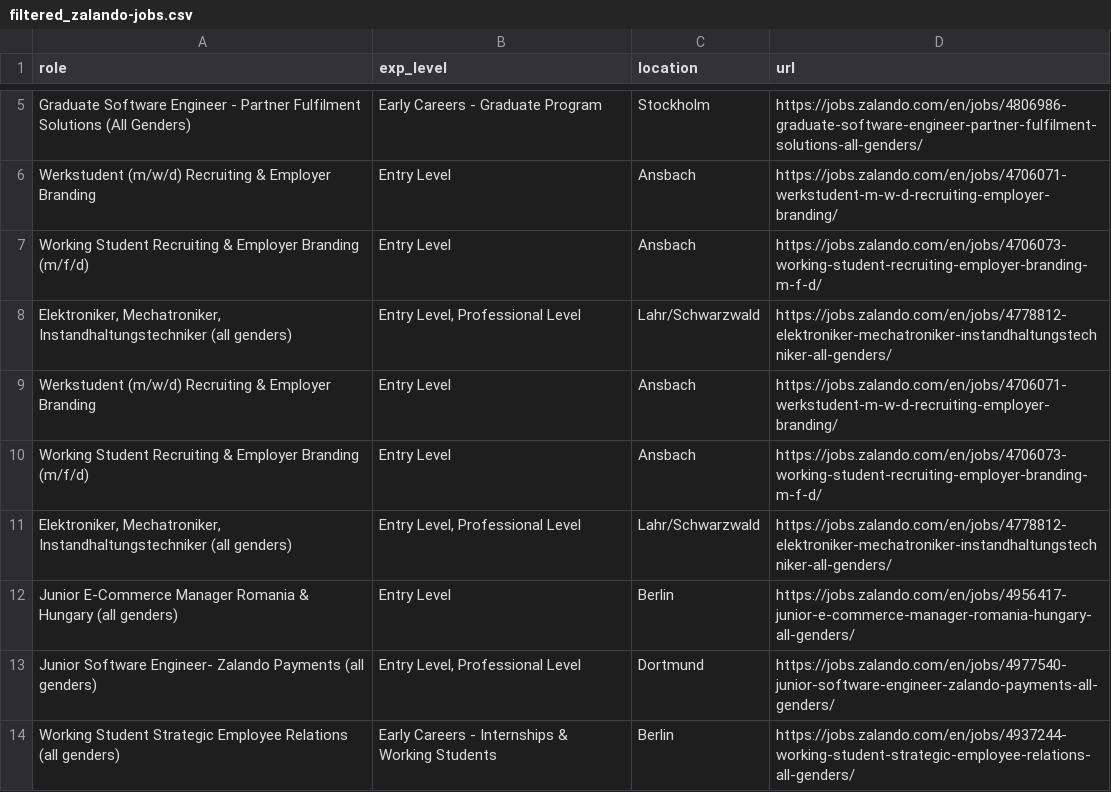
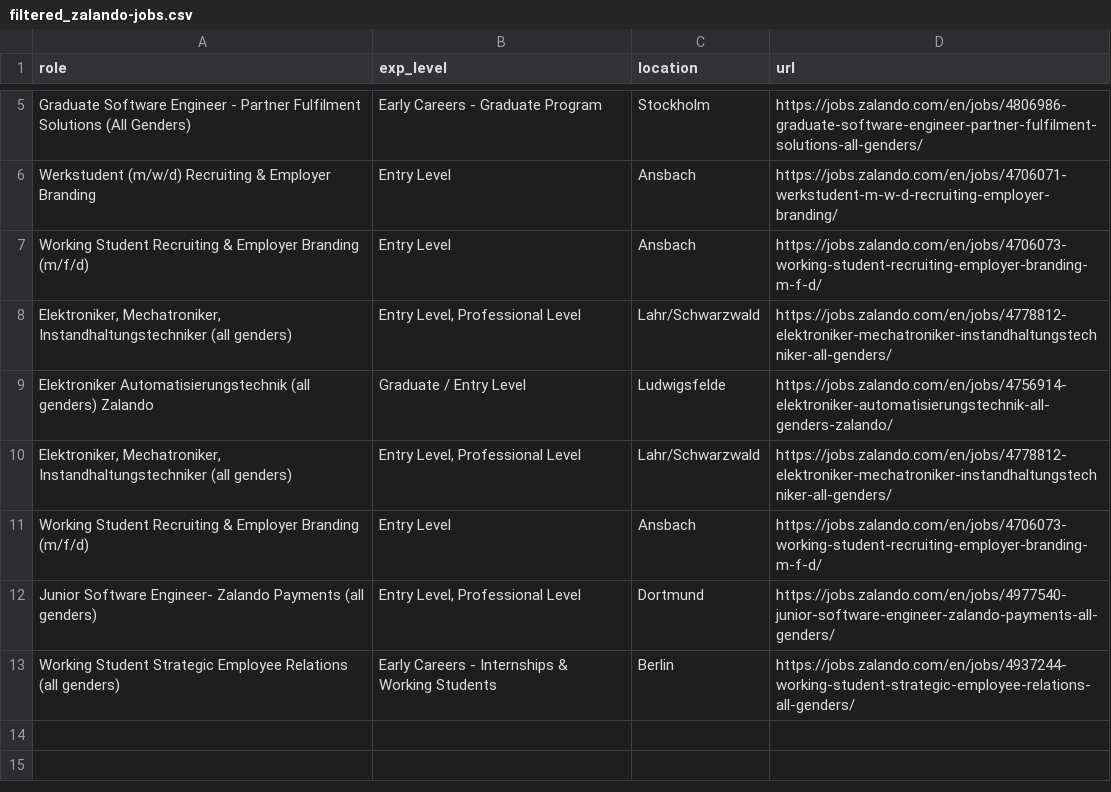
Before and after one commit to topefolorunso/scrape-job-sites, a CSV file: output_files/filtered_zalando-jobs.csv, drawn as a sheet; only a part is shown, gaps mark what is left out.

```diff
--- a/output_files/filtered_zalando-jobs.csv
+++ b/output_files/filtered_zalando-jobs.csv
@@ -8,6 +8,5 @@ Working Student Recruiting & Employer Branding (m/f/d),Entry Level,Ansbach,https
 "Elektroniker, Mechatroniker, Instandhaltungstechniker (all genders)","Entry Level, Professional Level",Lahr/Schwarzwald,https://jobs.zalando.com/en/jobs/4778812-elektroniker-mechatroniker-instandhaltungstechniker-all-genders/
-Werkstudent (m/w/d) Recruiting & Employer Branding,Entry Level,Ansbach,https://jobs.zalando.com/en/jobs/4706071-werkstudent-m-w-d-recruiting-employer-branding/
+Elektroniker Automatisierungstechnik (all genders) Zalando,Graduate / Entry Level,Ludwigsfelde,https://jobs.zalando.com/en/jobs/4756914-elektroniker-automatisierungstechnik-all-genders-zalando/
+"Elektroniker, Mechatroniker, Instandhaltungstechniker (all genders)","Entry Level, Professional Level",Lahr/Schwarzwald,https://jobs.zalando.com/en/jobs/4778812-elektroniker-mechatroniker-instandhaltungstechniker-all-genders/
 Working Student Recruiting & Employer Branding (m/f/d),Entry Level,Ansbach,https://jobs.zalando.com/en/jobs/4706073-working-student-recruiting-employer-branding-m-f-d/
-"Elektroniker, Mechatroniker, Instandhaltungstechniker (all genders)","Entry Level, Professional Level",Lahr/Schwarzwald,https://jobs.zalando.com/en/jobs/4778812-elektroniker-mechatroniker-instandhaltungstechniker-all-genders/
-Junior E-Commerce Manager Romania & Hungary (all genders),Entry Level,Berlin,https://jobs.zalando.com/en/jobs/4956417-junior-e-commerce-manager-romania-hungary-all-genders/
 Junior Software Engineer- Zalando Payments (all genders),"Entry Level, Professional Level",Dortmund,https://jobs.zalando.com/en/jobs/4977540-junior-software-engineer-zalando-payments-all-genders/
```
Also changed, not shown: output_files/spotify-jobs.csv, output_files/zalando-jobs.csv.
